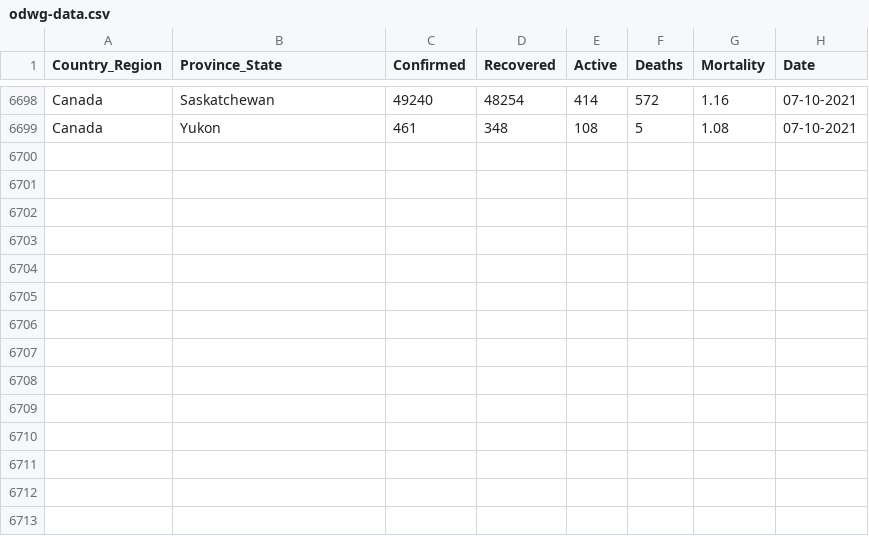
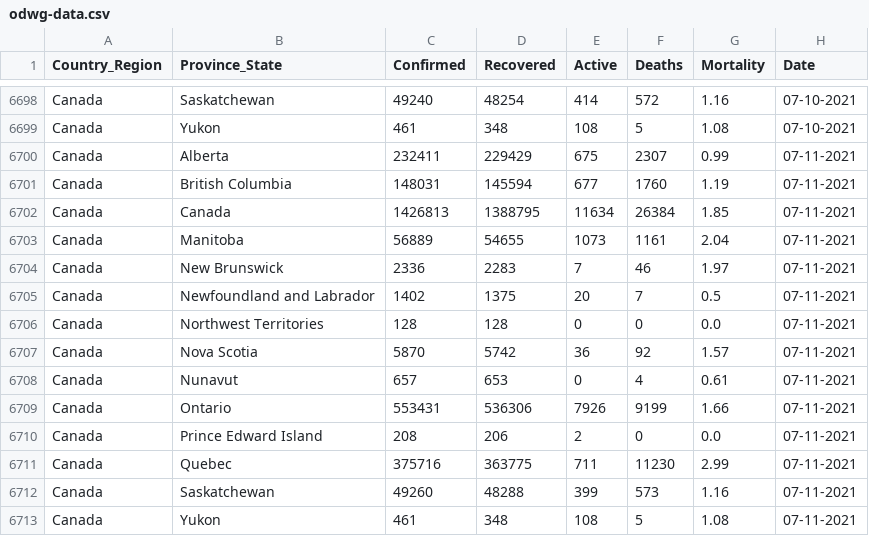
Before and after one commit to esklarski/canada.covid19, a CSV file: dataset/odwg-data.csv, drawn as a sheet; only a part is shown, gaps mark what is left out; the diff names each change by its address in the sheet, - before the commit and + after, or states it on an @@ line.

Commit message:
update ODWG data for 2021/07/11

```diff
--- a/dataset/odwg-data.csv
+++ b/dataset/odwg-data.csv
+row 6700: Canada | Alberta | 232411 | 229429 | 675 | 2307 | 0.99 | 07-11-2021
+row 6701: Canada | British Columbia | 148031 | 145594 | 677 | 1760 | 1.19 | 07-11-2021
+row 6702: Canada | Canada | 1426813 | 1388795 | 11634 | 26384 | 1.85 | 07-11-2021
+row 6703: Canada | Manitoba | 56889 | 54655 | 1073 | 1161 | 2.04 | 07-11-2021
+row 6704: Canada | New Brunswick | 2336 | 2283 | 7 | 46 | 1.97 | 07-11-2021
+row 6705: Canada | Newfoundland and Labrador | 1402 | 1375 | 20 | 7 | 0.5 | 07-11-2021
+row 6706: Canada | Northwest Territories | 128 | 128 | 0 | 0 | 0.0 | 07-11-2021
+row 6707: Canada | Nova Scotia | 5870 | 5742 | 36 | 92 | 1.57 | 07-11-2021
+row 6708: Canada | Nunavut | 657 | 653 | 0 | 4 | 0.61 | 07-11-2021
+row 6709: Canada | Ontario | 553431 | 536306 | 7926 | 9199 | 1.66 | 07-11-2021
+row 6710: Canada | Prince Edward Island | 208 | 206 | 2 | 0 | 0.0 | 07-11-2021
+row 6711: Canada | Quebec | 375716 | 363775 | 711 | 11230 | 2.99 | 07-11-2021
+row 6712: Canada | Saskatchewan | 49260 | 48288 | 399 | 573 | 1.16 | 07-11-2021
+row 6713: Canada | Yukon | 461 | 348 | 108 | 5 | 1.08 | 07-11-2021
```
Also changed, not shown: 1 other file.
